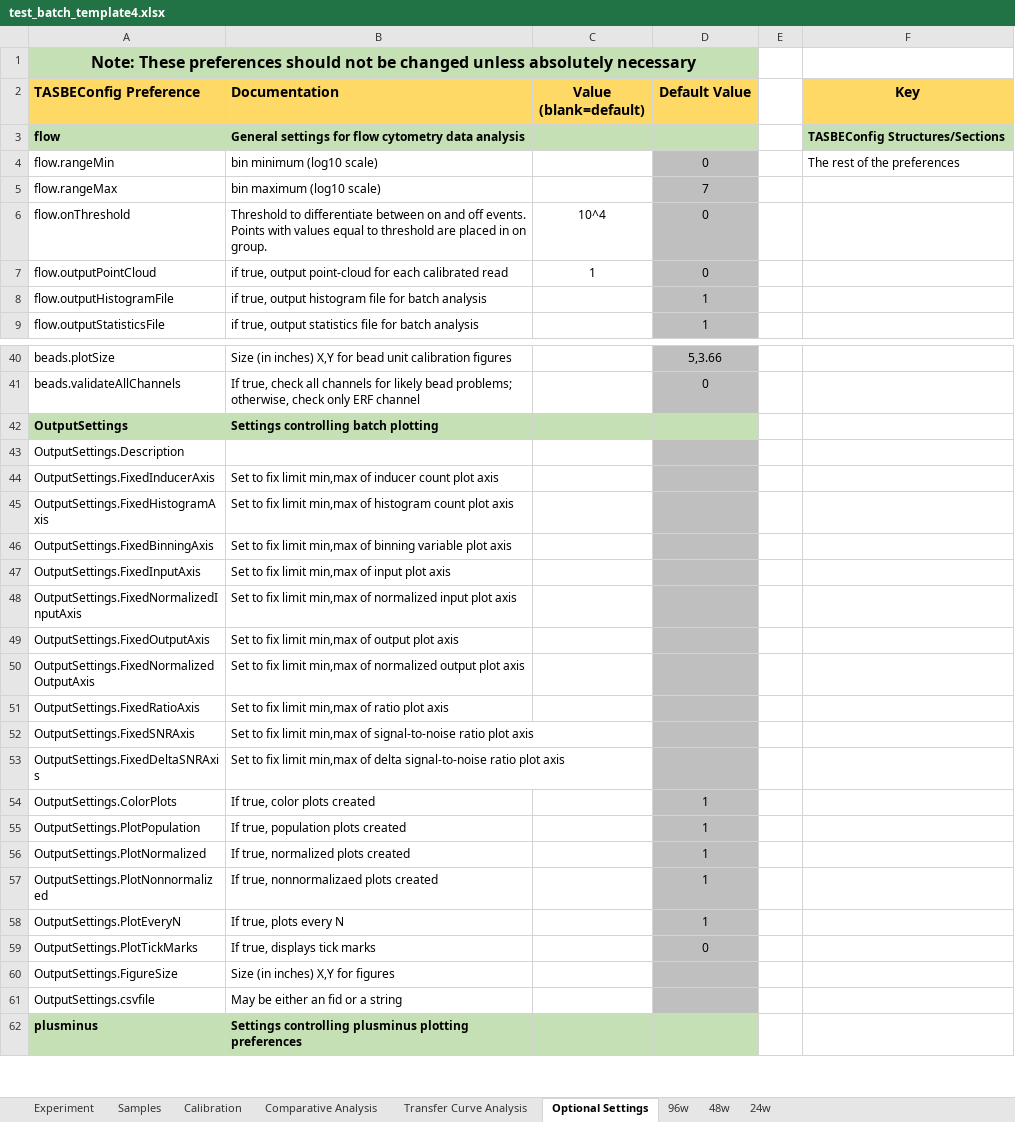
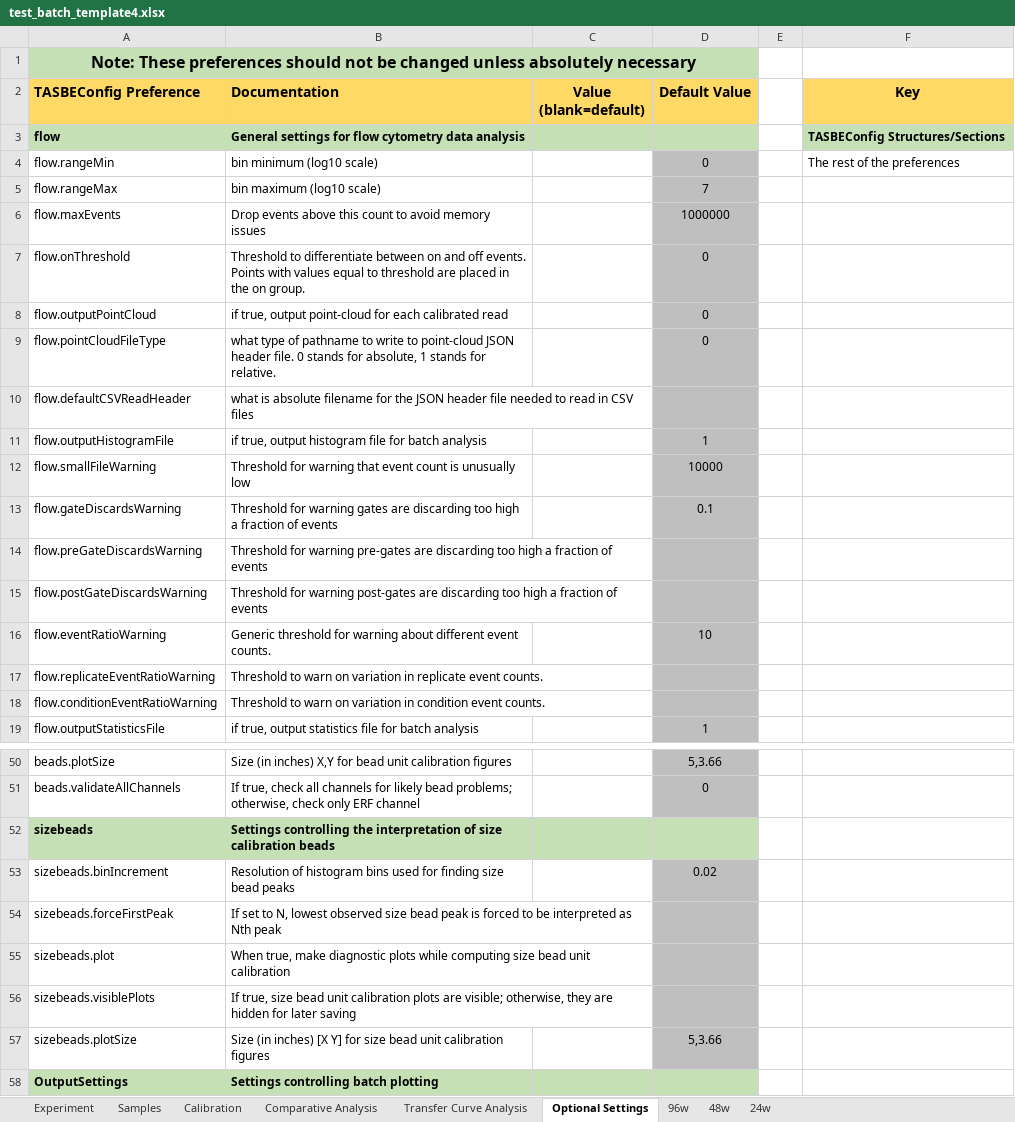
Before and after one commit to hgscott/TASBEFlowAnalytics, an Excel workbook: test_templates/test_batch_template4.xlsx, sheet Optional Settings, drawn as a sheet; only a part is shown, gaps mark what is left out; the shorter side is filled out with more unchanged rows; values as stored, in another font and other column widths than the file's, no borders; addresses are those after the commit; the diff covers the shown part only; the diff names each change by its address in the sheet, - before the commit and + after, or states it on an @@ line.

```diff
--- a/test_templates/test_batch_template4.xlsx (sheet Optional Settings)
+++ b/test_templates/test_batch_template4.xlsx (sheet Optional Settings)
+row 6: flow.maxEvents | Drop events above this count to avoid memory issues |  | 1000000
-B7 (Documentation): …placed in on group.
+B7 (Documentation): …placed in the on group.
-C7 (Value (blank=default)): 10^4
+C7 (Value (blank=default)): (empty)
-C8 (Value (blank=default)): 1
+C8 (Value (blank=default)): (empty)
+row 9: flow.pointCloudFileType | what type of pathname to write to point-cloud JSON header file. 0 stands for absolute, 1 stands for relative. |  | 0
+row 10: flow.defaultCSVReadHeader | what is absolute filename for the JSON header file needed to read in CSV files
+row 12: flow.smallFileWarning | Threshold for warning that event count is unusually low |  | 10000
+row 13: flow.gateDiscardsWarning | Threshold for warning gates are discarding too high a fraction of events |  | 0.1
+row 14: flow.preGateDiscardsWarning | Threshold for warning pre-gates are discarding too high a fraction of events
+row 15: flow.postGateDiscardsWarning | Threshold for warning post-gates are discarding too high a fraction of events
+row 16: flow.eventRatioWarning | Generic threshold for warning about different event counts. |  | 10
+row 17: flow.replicateEventRatioWarning | Threshold to warn on variation in replicate event counts.
+row 18: flow.conditionEventRatioWarning | Threshold to warn on variation in condition event counts.
+row 52: sizebeads | Settings controlling the interpretation of size calibration beads
+row 53: sizebeads.binIncrement | Resolution of histogram bins used for finding size bead peaks |  | 0.02
+row 54: sizebeads.forceFirstPeak | If set to N, lowest observed size bead peak is forced to be interpreted as Nth peak
+row 55: sizebeads.plot | When true, make diagnostic plots while computing size bead unit calibration
+row 56: sizebeads.visiblePlots | If true, size bead unit calibration plots are visible; otherwise, they are hidden for later saving
+row 57: sizebeads.plotSize | Size (in inches) [X Y] for size bead unit calibration figures |  | 5,3.66
```
Also changed, not shown: 2 added rows and 1 edited cell elsewhere in this sheet, sheet Comparative Analysis, sheet Transfer Curve Analysis, sheet Samples, test_templates/faulty_batch_template1.xlsx, test_templates/test_batch_template1.xlsx, 7 other files.
